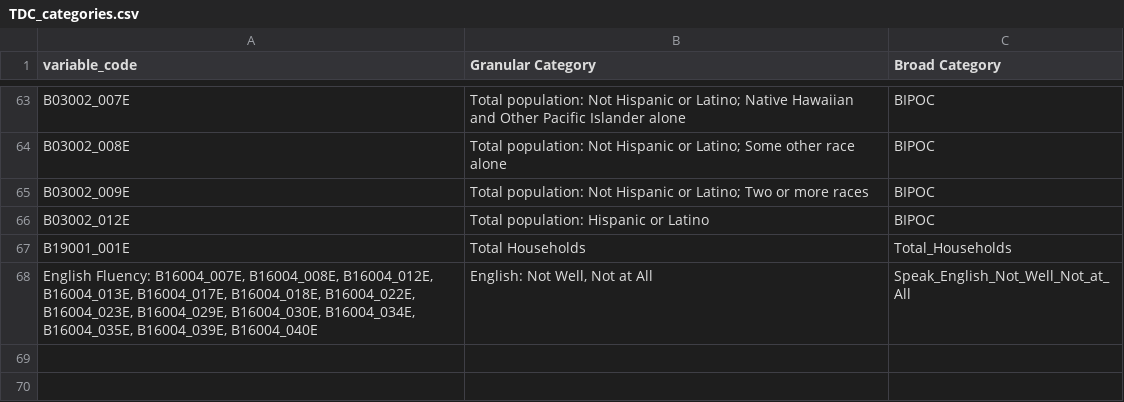
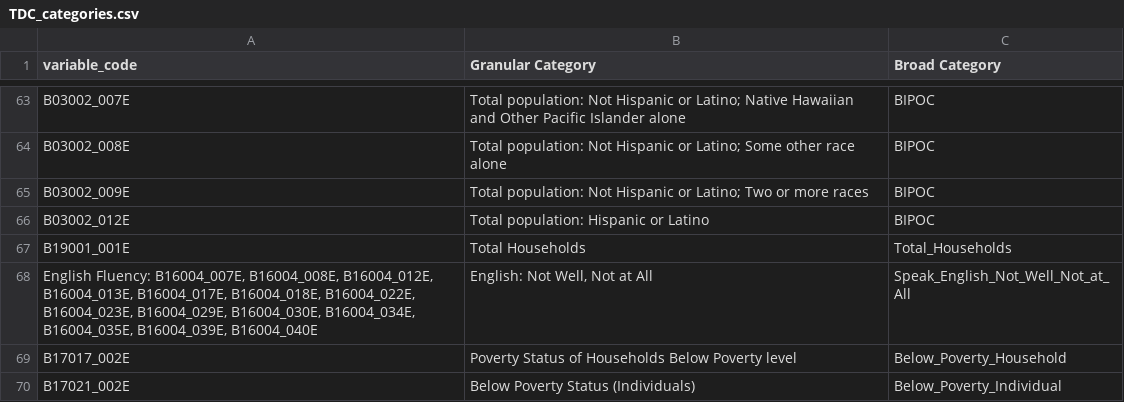
Before and after one commit to trpa-agency/Demographics, a CSV file: Census_Category_Lists/TDC_categories.csv, drawn as a sheet; only a part is shown, gaps mark what is left out; the diff names each change by its address in the sheet, - before the commit and + after, or states it on an @@ line.

Commit message:
Added TDC categories

```diff
--- a/Census_Category_Lists/TDC_categories.csv
+++ b/Census_Category_Lists/TDC_categories.csv
+row 69: B17017_002E | Poverty Status of Households Below Poverty level | Below_Poverty_Household
+row 70: B17021_002E | Below Poverty Status (Individuals) | Below_Poverty_Individual
```
Also changed, not shown: 7 other files.
